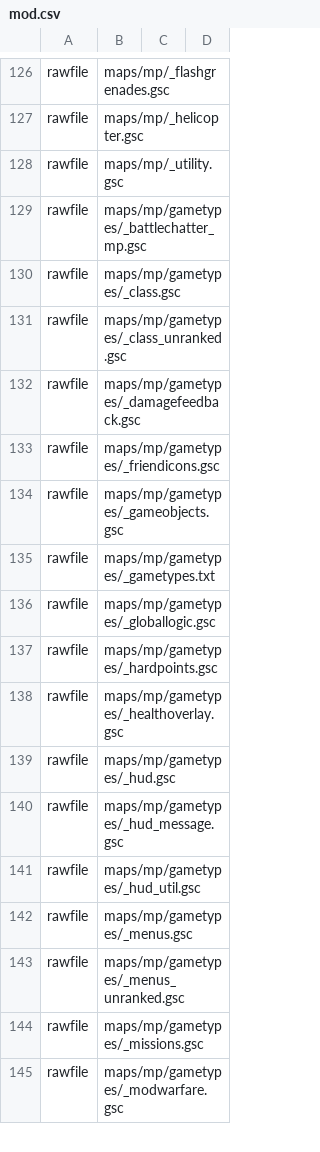
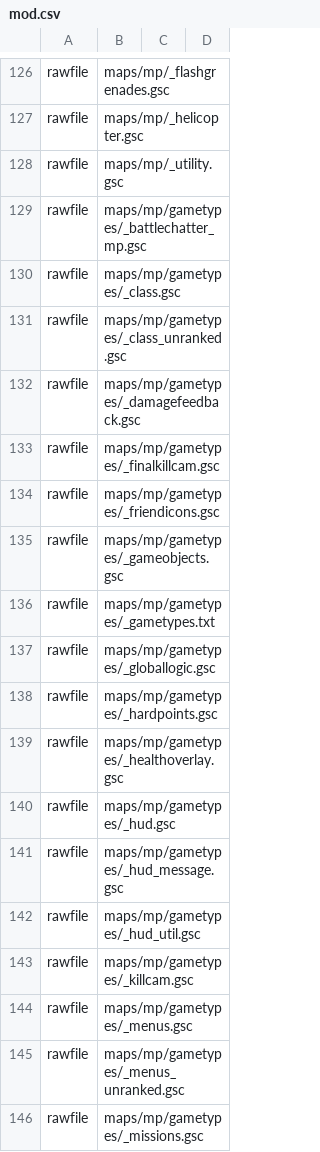
Before and after one commit to sahbi-ktifa/efaya-cod4-mod, a CSV file: mod.csv, drawn as a sheet; only a part is shown, gaps mark what is left out; the shorter side is filled out with more unchanged rows.

```diff
--- a/mod.csv
+++ b/mod.csv
@@ -132,2 +132,3 @@ rawfile,maps/mp/gametypes/_class_unranked.gsc
 rawfile,maps/mp/gametypes/_damagefeedback.gsc
+rawfile,maps/mp/gametypes/_finalkillcam.gsc
 rawfile,maps/mp/gametypes/_friendicons.gsc
@@ -141,2 +142,3 @@ rawfile,maps/mp/gametypes/_hud_message.gsc
 rawfile,maps/mp/gametypes/_hud_util.gsc
+rawfile,maps/mp/gametypes/_killcam.gsc
 rawfile,maps/mp/gametypes/_menus.gsc
```
Also changed, not shown: 8 other files.
